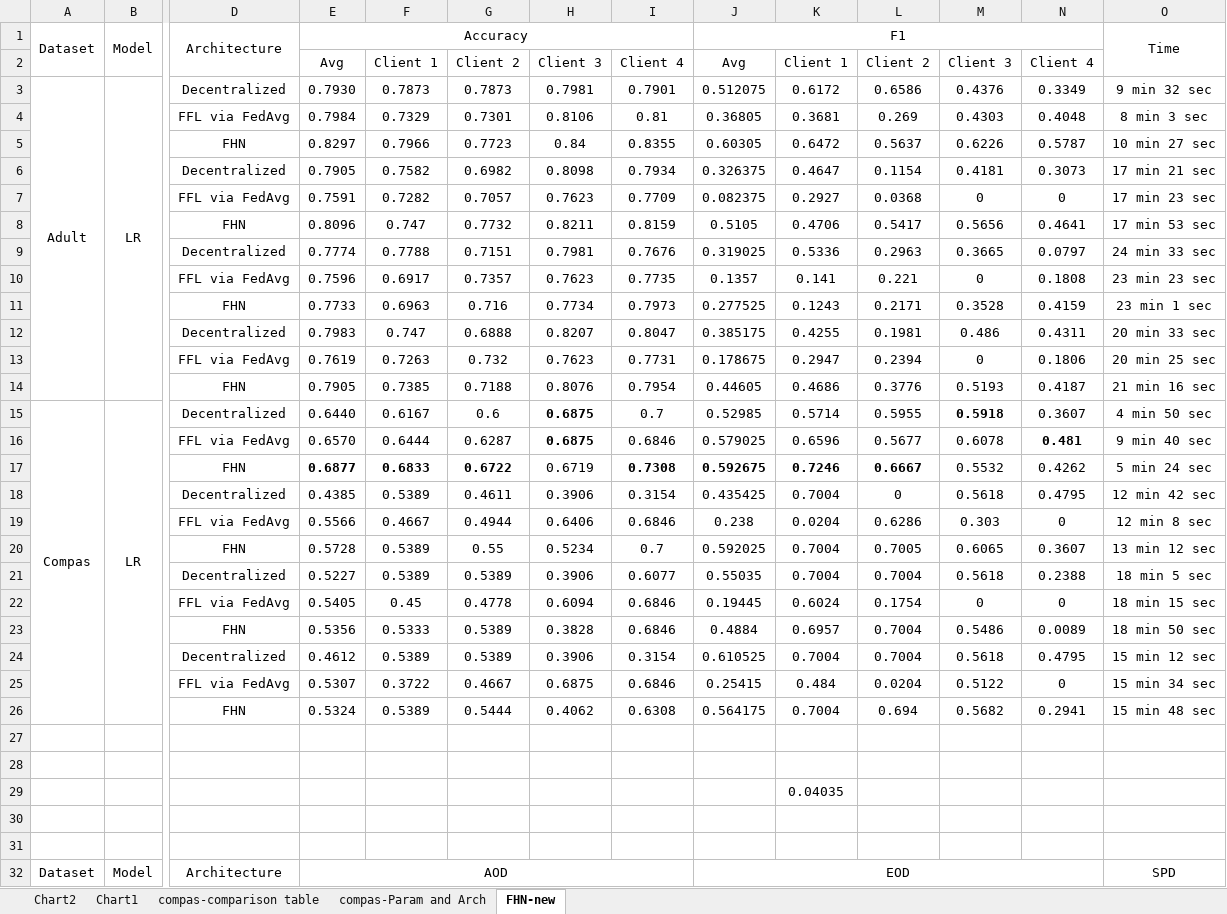
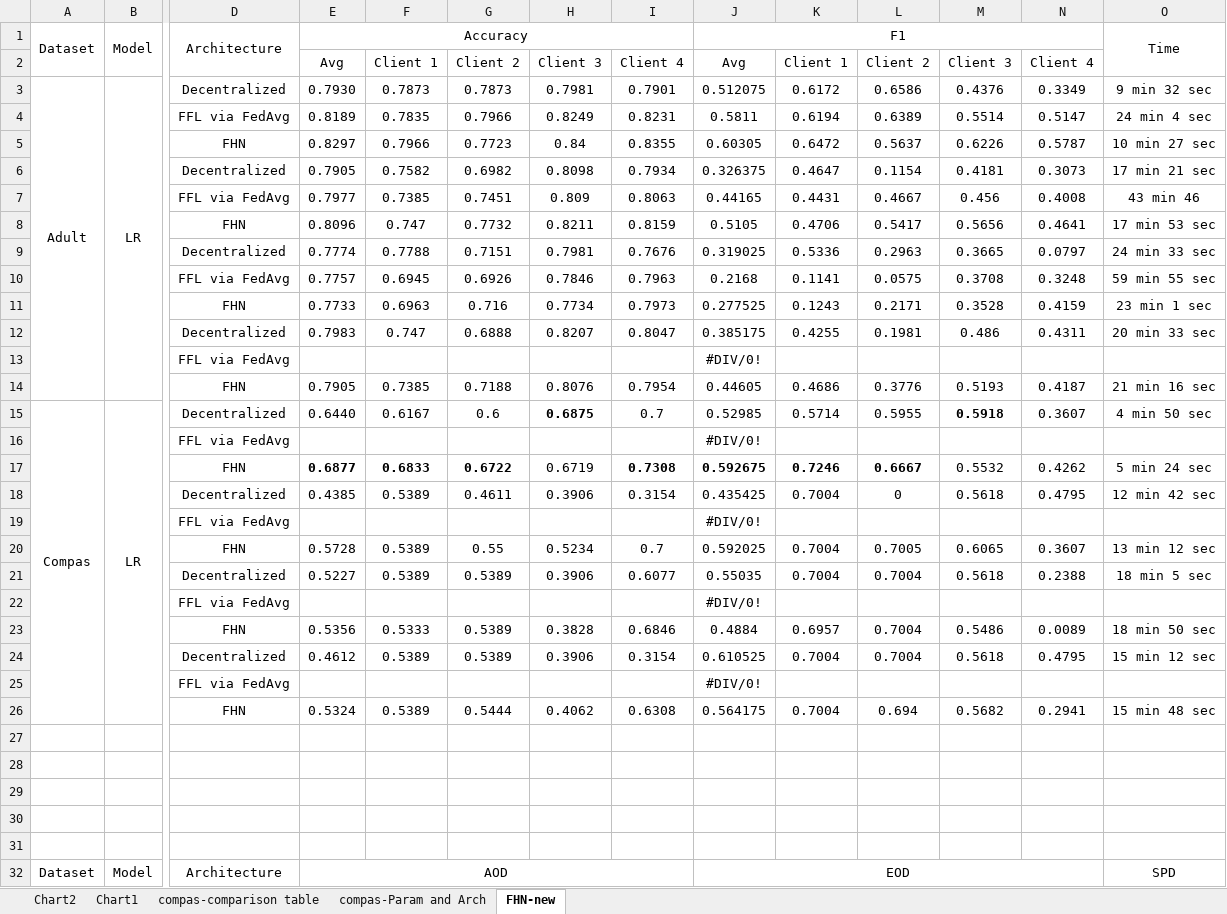
Before and after one commit to alycia-noel/Robust-PFL-Under-Fairness-Heterogeneity, an Excel workbook: experiments/all_results.xlsx, sheet FHN-new, drawn as a sheet; only a part is shown, gaps mark what is left out; values as stored, in another font and other column widths than the file's, no borders; removed rows and columns are numbered as before the commit, all else as after; rows hold the shown columns only; the diff covers the shown part only; the diff names each change by its address in the sheet, - before the commit and + after, or states it on an @@ line.

```diff
--- a/experiments/all_results.xlsx (sheet FHN-new)
+++ b/experiments/all_results.xlsx (sheet FHN-new)
-row 4:  |  | FFL via FedAvg | 0.7984 | 0.7329 | 0.7301 | 0.8106 | 0.81 | 0.36805 | 0.3681 | 0.269 | 0.4303 | 0.4048 | 8 min 3 sec
+row 4:  |  | FFL via FedAvg | 0.8189 | 0.7835 | 0.7966 | 0.8249 | 0.8231 | 0.5811 | 0.6194 | 0.6389 | 0.5514 | 0.5147 | 24 min 4 sec
-row 7:  |  | FFL via FedAvg | 0.7591 | 0.7282 | 0.7057 | 0.7623 | 0.7709 | 0.082375 | 0.2927 | 0.0368 | 0 | 0 | 17 min 23 sec
+row 7:  |  | FFL via FedAvg | 0.7977 | 0.7385 | 0.7451 | 0.809 | 0.8063 | 0.44165 | 0.4431 | 0.4667 | 0.456 | 0.4008 | 43 min 46
-row 10:  |  | FFL via FedAvg | 0.7596 | 0.6917 | 0.7357 | 0.7623 | 0.7735 | 0.1357 | 0.141 | 0.221 | 0 | 0.1808 | 23 min 23 sec
+row 10:  |  | FFL via FedAvg | 0.7757 | 0.6945 | 0.6926 | 0.7846 | 0.7963 | 0.2168 | 0.1141 | 0.0575 | 0.3708 | 0.3248 | 59 min 55 sec
-row 13:  |  | FFL via FedAvg | 0.7619 | 0.7263 | 0.732 | 0.7623 | 0.7731 | 0.178675 | 0.2947 | 0.2394 | 0 | 0.1806 | 20 min 25 sec
+row 13:  |  | FFL via FedAvg |  |  |  |  |  | #DIV/0!
-row 16:  |  | FFL via FedAvg | 0.6570 | 0.6444 | 0.6287 | 0.6875 | 0.6846 | 0.579025 | 0.6596 | 0.5677 | 0.6078 | 0.481 | 9 min 40 sec
+row 16:  |  | FFL via FedAvg |  |  |  |  |  | #DIV/0!
-row 19:  |  | FFL via FedAvg | 0.5566 | 0.4667 | 0.4944 | 0.6406 | 0.6846 | 0.238 | 0.0204 | 0.6286 | 0.303 | 0 | 12 min 8 sec
+row 19:  |  | FFL via FedAvg |  |  |  |  |  | #DIV/0!
-row 22:  |  | FFL via FedAvg | 0.5405 | 0.45 | 0.4778 | 0.6094 | 0.6846 | 0.19445 | 0.6024 | 0.1754 | 0 | 0 | 18 min 15 sec
+row 22:  |  | FFL via FedAvg |  |  |  |  |  | #DIV/0!
-row 25:  |  | FFL via FedAvg | 0.5307 | 0.3722 | 0.4667 | 0.6875 | 0.6846 | 0.25415 | 0.484 | 0.0204 | 0.5122 | 0 | 15 min 34 sec
+row 25:  |  | FFL via FedAvg |  |  |  |  |  | #DIV/0!
-K29: 0.04035
+K29: (empty)
```
Also changed, not shown: 4 added rows, 4 removed rows and cell formats elsewhere in this sheet, 2 other files.
